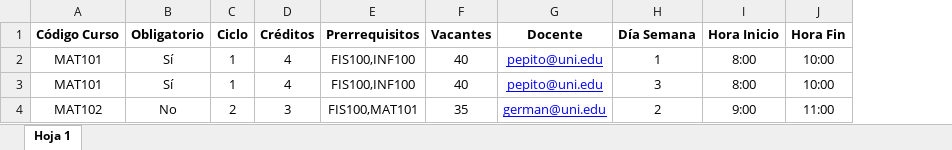
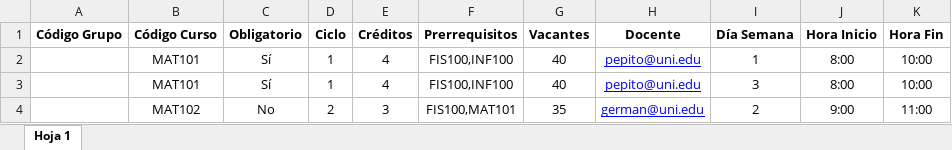
Before and after one commit to Proveedy-AI/SGAuni-Frontend, an Excel workbook: public/templates/Carga-de-Horarios.xlsx, sheet Hoja 1, drawn as a sheet; values as stored, in another font and other column widths than the file's, no borders; charts and pictures not drawn; the diff names each change by its address in the sheet, - before the commit and + after, or states it on an @@ line.

Commit message:
Add director data hook and update PDF documents
Introduces useReadDataDirectorMain hook to fetch principal director data. Updates AcademicTranscriptDocument and FinalRecordDocument to display director's degree and name dynamically in signatures. Also updates index.js exports and modifies the Excel template.

```diff
--- a/public/templates/Carga-de-Horarios.xlsx (sheet Hoja 1)
+++ b/public/templates/Carga-de-Horarios.xlsx (sheet Hoja 1)
+column A (Código Grupo), empty
```
Also changed, not shown: charts or pictures, 4 other files.
